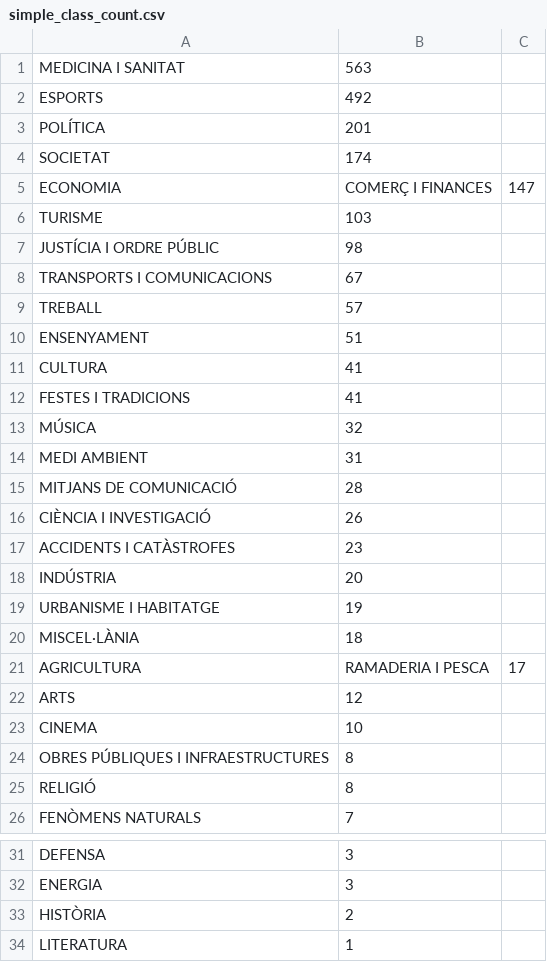
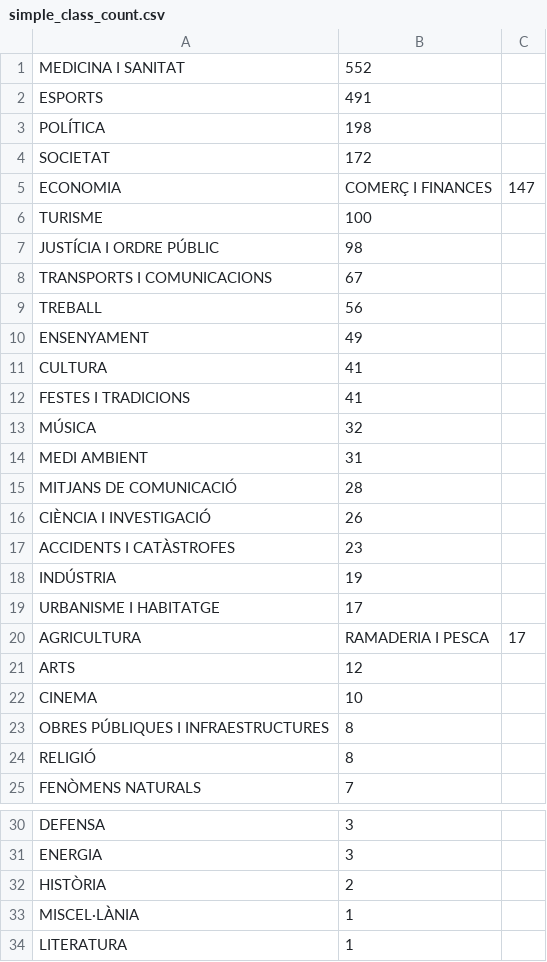
Before and after one commit to Polaryti/TFG, a CSV file: res/simple_class_count.csv, drawn as a sheet; only a part is shown, gaps mark what is left out; removed rows and columns are numbered as before the commit, all else as after; the diff names each change by its address in the sheet, - before the commit and + after, or states it on an @@ line.

```diff
--- a/res/simple_class_count.csv
+++ b/res/simple_class_count.csv
-B1: 563
+B1: 552
-B2: 492
+B2: 491
-B3: 201
+B3: 198
-B4: 174
+B4: 172
-B6: 103
+B6: 100
-B9: 57
+B9: 56
-B10: 51
+B10: 49
-B18: 20
+B18: 19
-B19: 19
+B19: 17
-row 20: MISCEL·LÀNIA | 18
+row 33: MISCEL·LÀNIA | 1
```
Also changed, not shown: res/combined_class_count.csv, 8 other files.
